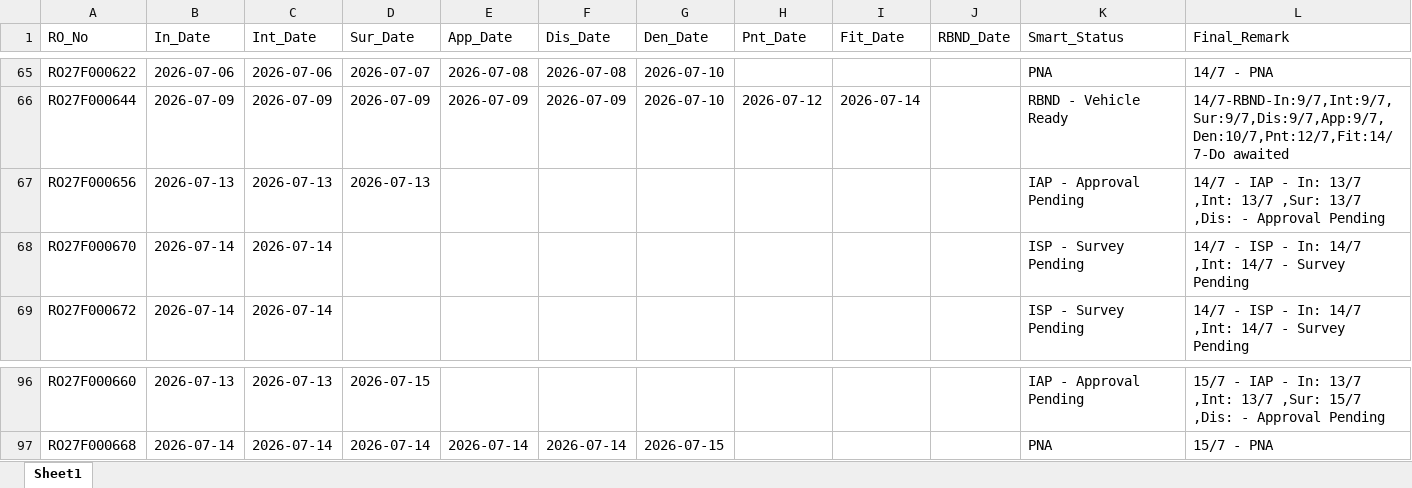
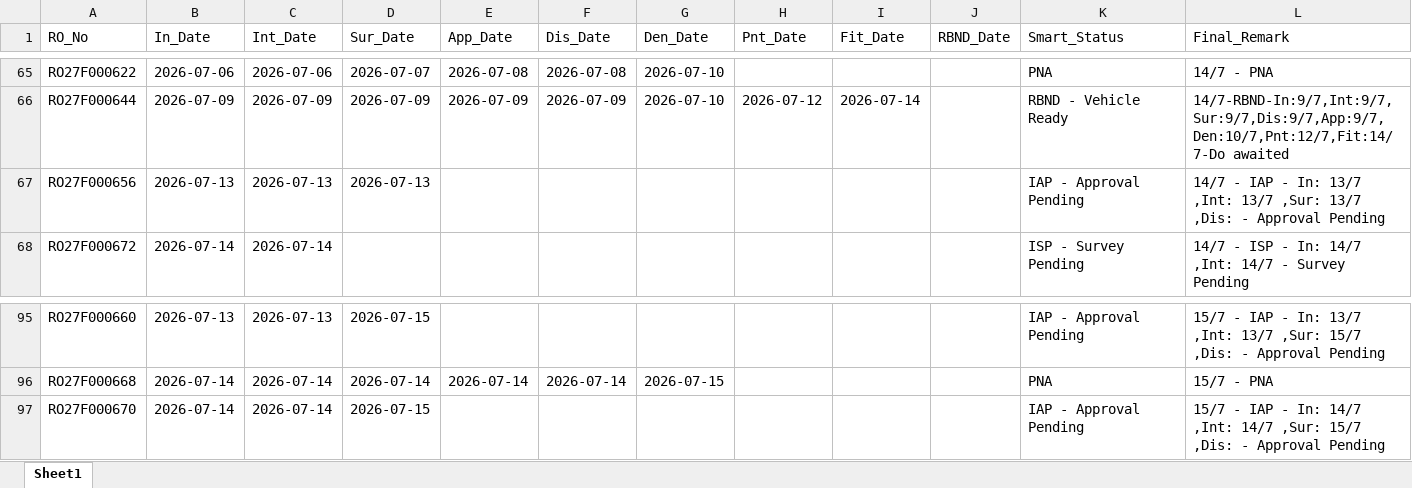
Before and after one commit to mowais05/Remark_update, an Excel workbook: database.xlsx, sheet Sheet1, drawn as a sheet; only a part is shown, gaps mark what is left out; values as stored, in another font and other column widths than the file's, no borders; removed rows and columns are numbered as before the commit, all else as after; the diff names each change by its address in the sheet, - before the commit and + after, or states it on an @@ line.

Commit message:
Update Database

```diff
--- a/database.xlsx (sheet Sheet1)
+++ b/database.xlsx (sheet Sheet1)
-row 68: RO27F000670 | 2026-07-14 | 2026-07-14 |  |  |  |  |  |  |  | ISP - Survey Pending | 14/7 - ISP - In: 14/7 ,Int: 14/7 - Survey Pending
+row 97: RO27F000670 | 2026-07-14 | 2026-07-14 | 2026-07-15 |  |  |  |  |  |  | IAP - Approval Pending | 15/7 - IAP - In: 14/7 ,Int: 14/7 ,Sur: 15/7 ,Dis: - Approval Pending
```
